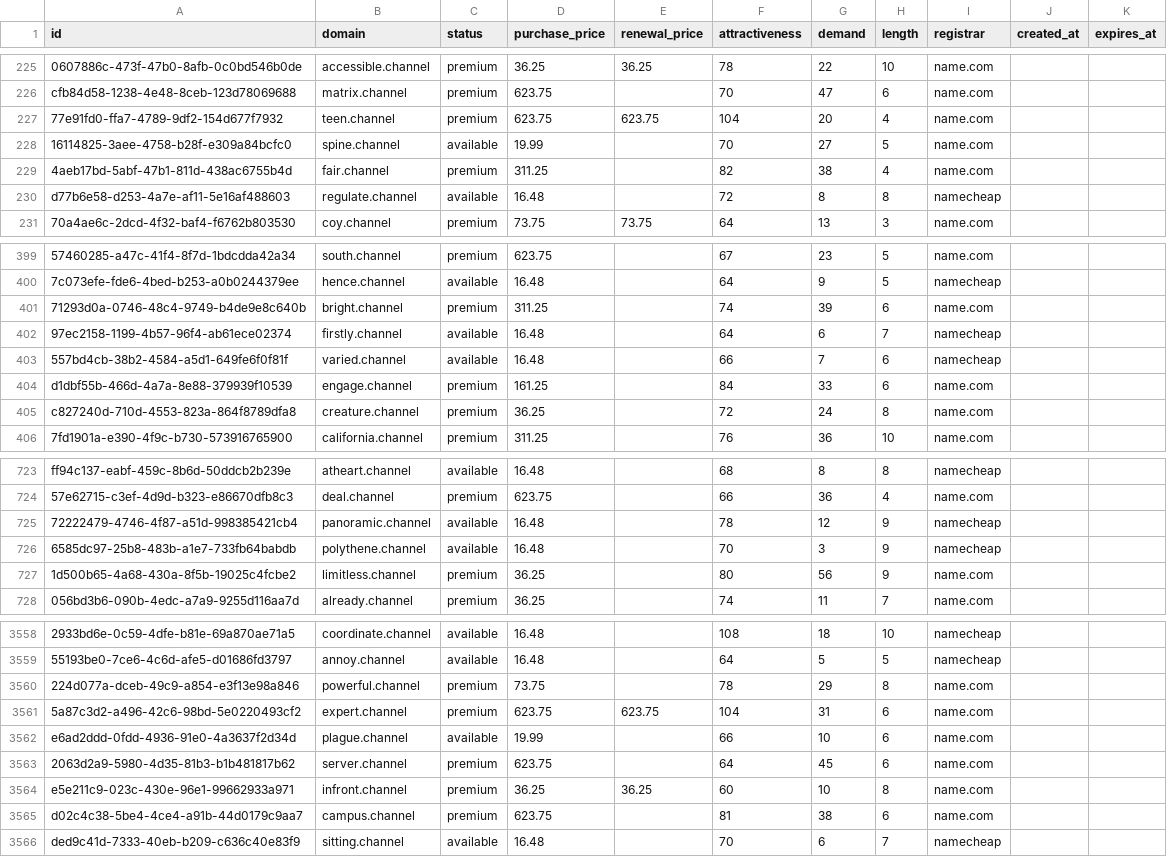
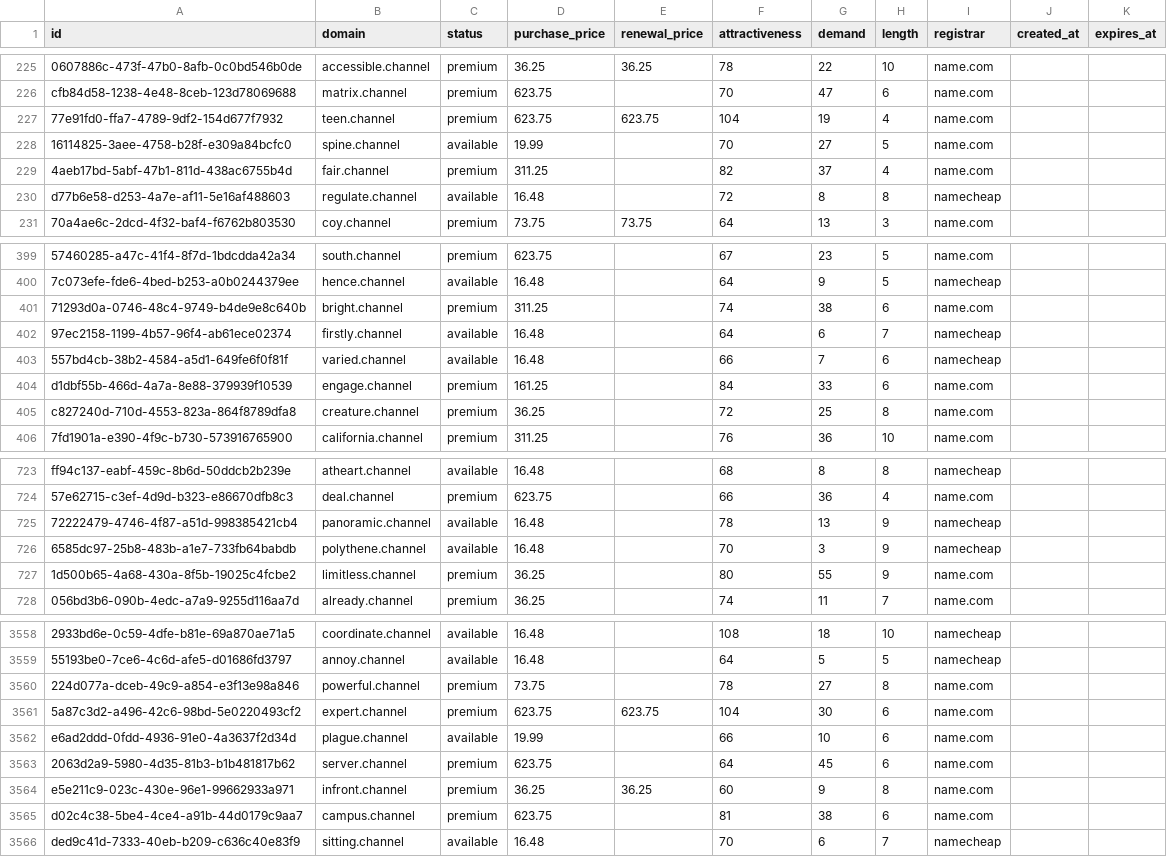
Before and after one commit to UniqueDomains/channel-oneword-domains, a CSV file: channel.csv, drawn as a sheet; only a part is shown, gaps mark what is left out; the diff covers the shown part only; the diff names each change by its address in the sheet, - before the commit and + after, or states it on an @@ line.

Commit message:
Domains update

```diff
--- a/channel.csv
+++ b/channel.csv
-G227 (demand): 20
+G227 (demand): 19
-G229 (demand): 38
+G229 (demand): 37
-G401 (demand): 39
+G401 (demand): 38
-G405 (demand): 24
+G405 (demand): 25
-G725 (demand): 12
+G725 (demand): 13
-G727 (demand): 56
+G727 (demand): 55
-G3560 (demand): 29
+G3560 (demand): 27
-G3561 (demand): 31
+G3561 (demand): 30
-G3564 (demand): 10
+G3564 (demand): 9
```
Also changed, not shown: 188 edited cells elsewhere in this file, 4 other files.
